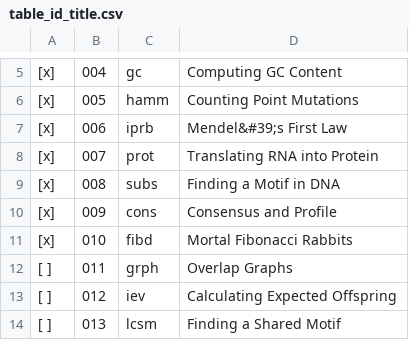
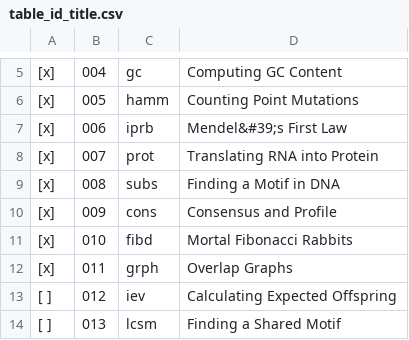
Before and after one commit to akikuno/Rosalind, a CSV file: misc/table_id_title.csv, drawn as a sheet; only a part is shown, gaps mark what is left out.

Commit message:
update

```diff
--- a/misc/table_id_title.csv
+++ b/misc/table_id_title.csv
@@ -11,3 +11,3 @@
 [x],010,fibd,Mortal Fibonacci Rabbits
-[ ],011,grph,Overlap Graphs
+[x],011,grph,Overlap Graphs
 [ ],012,iev,Calculating Expected Offspring
```
